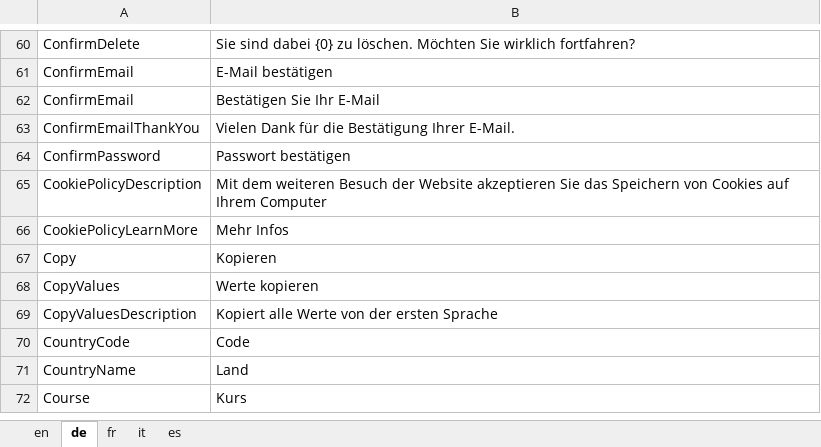
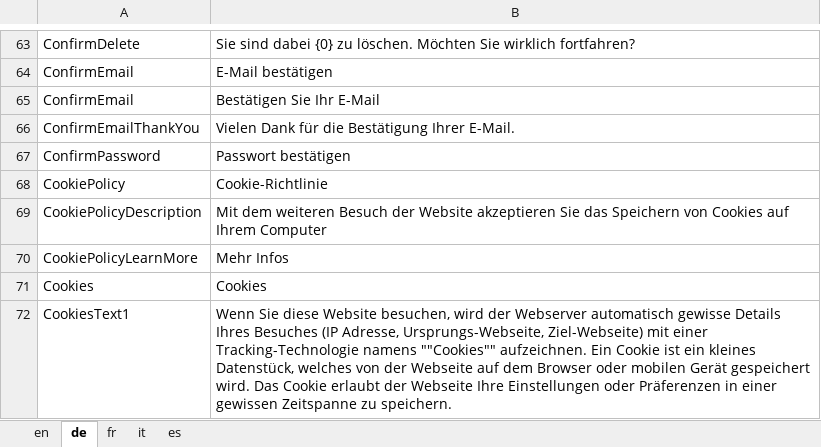
Before and after one commit to theodoracatos/vitae, an Excel workbook: Vitae/Library/Resources/SharedResource.xlsx, sheet de, drawn as a sheet; only a part is shown, gaps mark what is left out; the shorter side is filled out with more unchanged rows; values as stored, in another font and other column widths than the file's, no borders; the diff covers the shown part only; the diff names each change by its address in the sheet, - before the commit and + after, or states it on an @@ line.

Commit message:
Policy texts translated

```diff
--- a/Vitae/Library/Resources/SharedResource.xlsx (sheet de)
+++ b/Vitae/Library/Resources/SharedResource.xlsx (sheet de)
@@ row 341 moved to row 68: CookiePolicy @@
+row 71: Cookies | Cookies
+row 72: CookiesText1 | Wenn Sie diese Website besuchen, wird der Webserver automatisch gewisse Details Ihres Besuches (IP Adresse, Ursprungs-Webseite, Ziel-Webseite) mit einer Tracking-Technologie namens ""Cookies"" aufzeichnen. Ein Cookie ist ein kleines Datenstück, welches von der Webseite auf dem Browser oder mobilen Gerät gespeichert wird. Das Cookie erlaubt der Webseite Ihre Einstellungen oder Präferenzen in einer gewissen Zeitspanne zu speichern.
```
Also changed, not shown: 13 added rows, 1 removed row, 25 moved rows and 1 hidden or unhidden row elsewhere in this sheet, sheet en, sheet fr, sheet it, sheet es, 15 other files.
